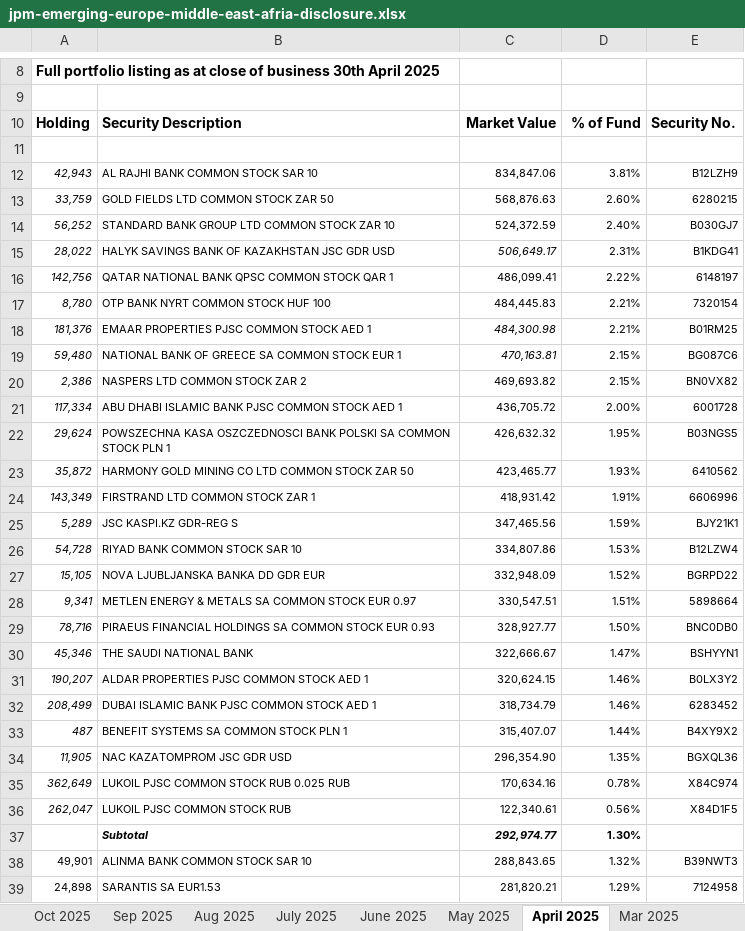
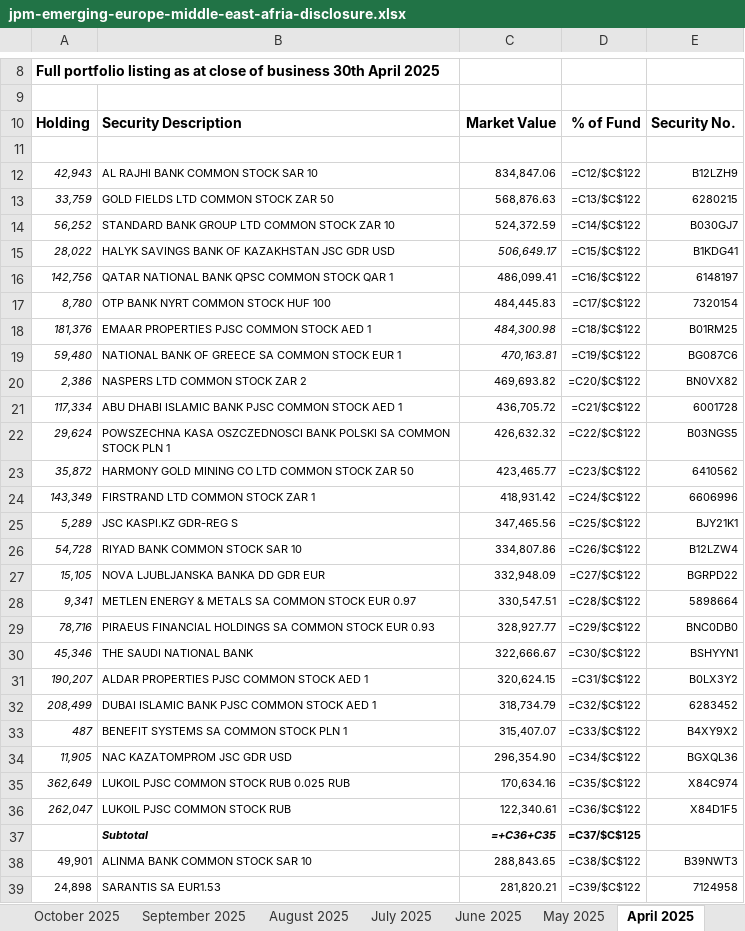
Before and after one commit to CraigCarey/FinanceDump, an Excel workbook: jema/jpm-emerging-europe-middle-east-afria-disclosure.xlsx, sheet April 2025, drawn as a sheet; only a part is shown, gaps mark what is left out; values as stored, in another font and other column widths than the file's, no borders; formulas without a stored value are shown as written; conditional formats not drawn; removed rows and columns are numbered as before the commit, all else as after; the diff covers the shown part only; the diff names each change by its address in the sheet, - before the commit and + after, or states it on an @@ line.

```diff
--- a/jema/jpm-emerging-europe-middle-east-afria-disclosure.xlsx (sheet April 2025)
+++ b/jema/jpm-emerging-europe-middle-east-afria-disclosure.xlsx (sheet April 2025)
-sheet tab: Oct 2025
-sheet tab: Sep 2025
-sheet tab: Aug 2025
-sheet tab: Mar 2025
+sheet tab: October 2025
+sheet tab: September 2025
+sheet tab: August 2025
-D12: 3.81%
+D12: =C12/$C$122
-D13: 2.60%
+D13: =C13/$C$122
-D14: 2.40%
+D14: =C14/$C$122
-D15: 2.31%
+D15: =C15/$C$122
-D16: 2.22%
+D16: =C16/$C$122
-D17: 2.21%
+D17: =C17/$C$122
-D18: 2.21%
+D18: =C18/$C$122
-D19: 2.15%
+D19: =C19/$C$122
-D20: 2.15%
+D20: =C20/$C$122
-D21: 2.00%
+D21: =C21/$C$122
-D22: 1.95%
+D22: =C22/$C$122
-D23: 1.93%
+D23: =C23/$C$122
-D24: 1.91%
+D24: =C24/$C$122
-D25: 1.59%
+D25: =C25/$C$122
-D26: 1.53%
+D26: =C26/$C$122
-D27: 1.52%
+D27: =C27/$C$122
-D28: 1.51%
+D28: =C28/$C$122
-D29: 1.50%
+D29: =C29/$C$122
-D30: 1.47%
+D30: =C30/$C$122
-D31: 1.46%
+D31: =C31/$C$122
-D32: 1.46%
+D32: =C32/$C$122
-D33: 1.44%
+D33: =C33/$C$122
-D34: 1.35%
+D34: =C34/$C$122
-D35: 0.78%
+D35: =C35/$C$122
-D36: 0.56%
+D36: =C36/$C$122
-row 37:  | Subtotal | 292,974.77 | 1.30%
+row 37:  | Subtotal | =+C36+C35 | =C37/$C$125
-D38: 1.32%
+D38: =C38/$C$122
-D39: 1.29%
+D39: =C39/$C$122
```
Also changed, not shown: 7 added rows, 7 removed rows and 77 edited cells elsewhere in this sheet, sheet March 2024, sheet July 2024, sheet June 2024, sheet April 2024, sheet May 2024, sheet February 2024, 26 more sheets, other sheet tabs, hidden cells, 11 other files.
